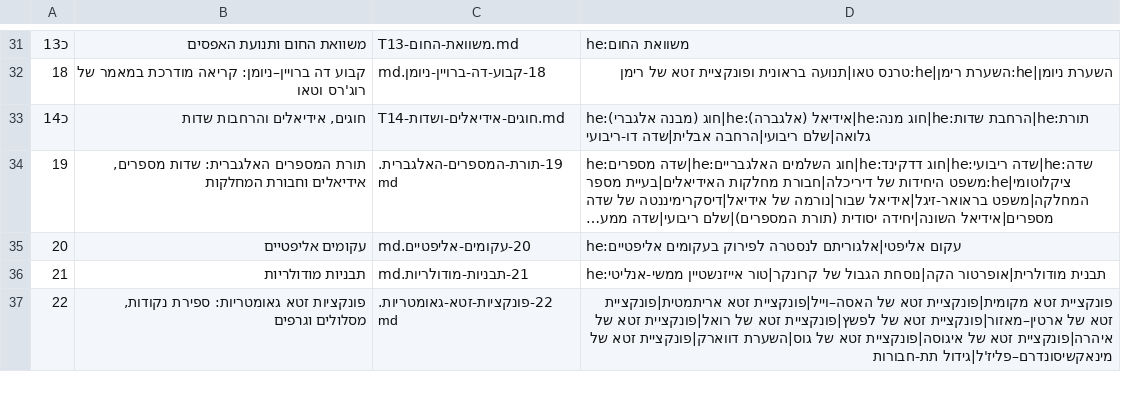
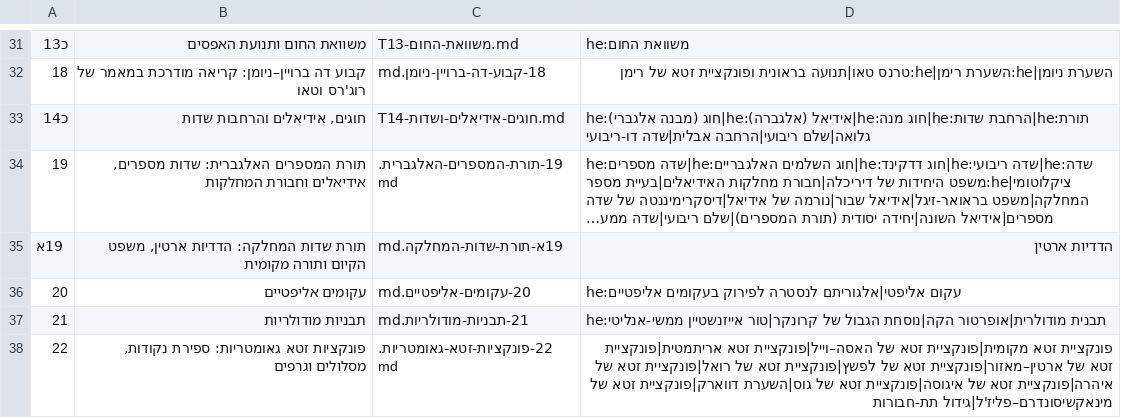
Before and after one commit to gershonavi/WIKI, a TSV file: course/units.tsv, drawn as a sheet; only a part is shown, gaps mark what is left out; long unchanged cells end in …; the diff names each change by its address in the sheet, - before the commit and + after, or states it on an @@ line.

```diff
--- a/course/units.tsv
+++ b/course/units.tsv
+row 35: 19א | תורת שדות המחלקה: הדדיות ארטין, משפט הקיום ותורה מקומית | 19א-תורת-שדות-המחלקה.md | הדדיות ארטין
```
Also changed, not shown: sources.tsv, 9 other files.
